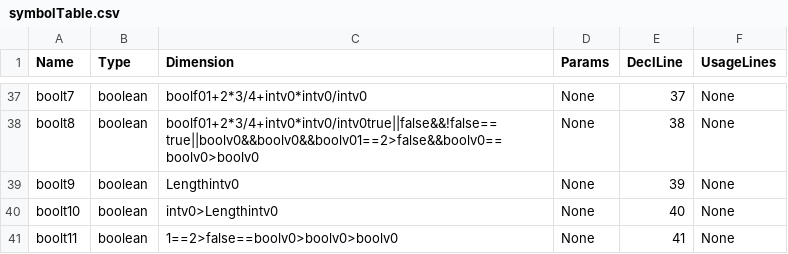
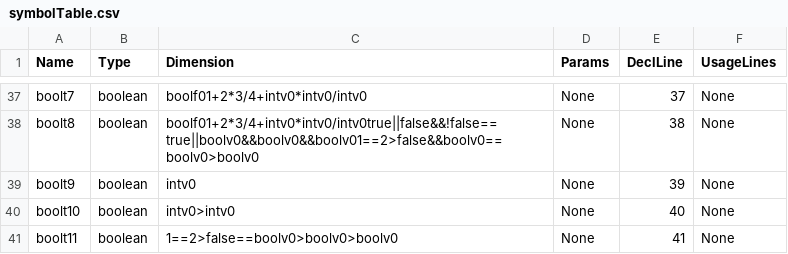
Before and after one commit to massylamarni/minijaja-compiler, a CSV file: analyser-miniJaja/src/main/java/fr/amvproject/group3/output/symbolTable.csv, drawn as a sheet; only a part is shown, gaps mark what is left out; the diff covers the shown part only.

```diff
--- a/analyser-miniJaja/src/main/java/fr/amvproject/group3/output/symbolTable.csv
+++ b/analyser-miniJaja/src/main/java/fr/amvproject/group3/output/symbolTable.csv
@@ -38,4 +38,4 @@ boolt7,boolean,boolf01+2*3/4+intv0*intv0/intv0,None,37,None
 boolt8,boolean,boolf01+2*3/4+intv0*intv0/intv0true||false&&!false==true||boolv0&&boolv0&&boolv01==2>false&&boolv0==boolv0>boolv0,None,38,None
-boolt9,boolean,Lengthintv0,None,39,None
-boolt10,boolean,intv0>Lengthintv0,None,40,None
+boolt9,boolean,intv0,None,39,None
+boolt10,boolean,intv0>intv0,None,40,None
 boolt11,boolean,1==2>false==boolv0>boolv0>boolv0,None,41,None
```
Also changed, not shown: 21 edited cells elsewhere in this file, 14 other files.
